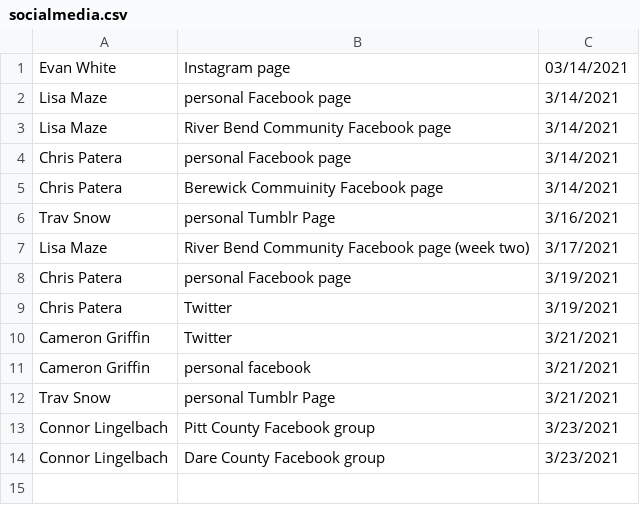
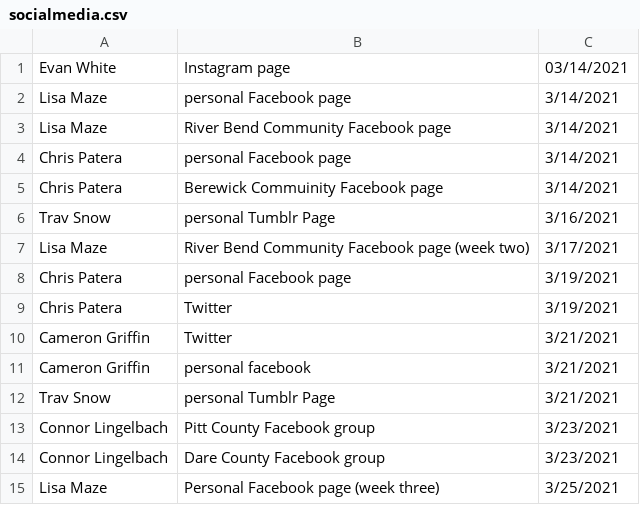
Before and after one commit to electricgull/findmyvaxnc, a CSV file: findmyvaxnc/docs/socialmedia.csv, drawn as a sheet.

Commit message:
Updated social media folder week three - Lisa Maze

```diff
--- a/findmyvaxnc/docs/socialmedia.csv
+++ b/findmyvaxnc/docs/socialmedia.csv
@@ -14 +14,2 @@ Connor Lingelbach; Pitt County Facebook group; 3/23/2021
 Connor Lingelbach; Dare County Facebook group; 3/23/2021
+Lisa Maze; Personal Facebook page (week three); 3/25/2021
```
